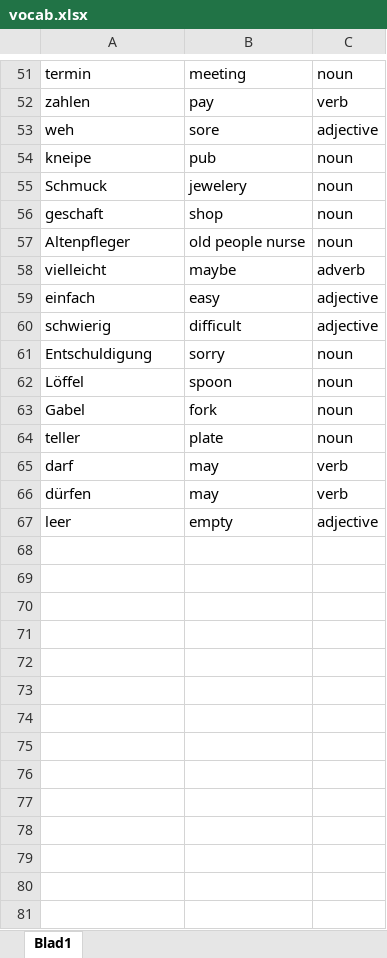
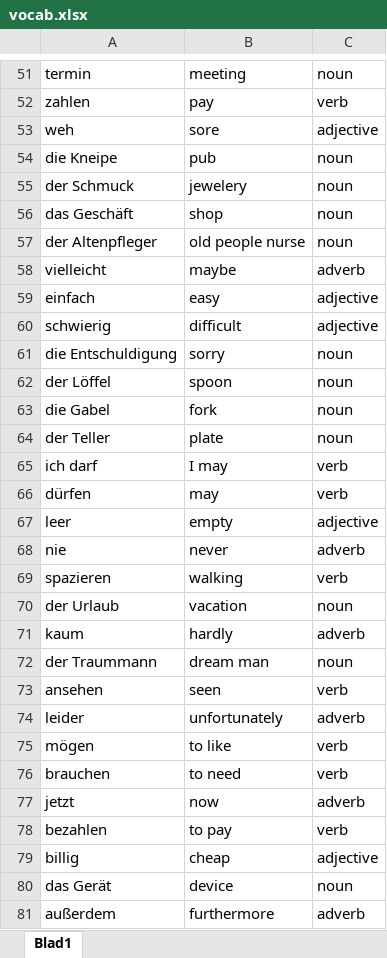
Before and after one commit to din14970/vocabquiz, an Excel workbook: vocab.xlsx, sheet Blad1, drawn as a sheet; only a part is shown, gaps mark what is left out; values as stored, in another font and other column widths than the file's, no borders; the diff covers the shown part only; the diff names each change by its address in the sheet, - before the commit and + after, or states it on an @@ line.

Commit message:
updated vocablist

```diff
--- a/vocab.xlsx (sheet Blad1)
+++ b/vocab.xlsx (sheet Blad1)
-A54: kneipe
+A54: die Kneipe
-A55: Schmuck
+A55: der Schmuck
-A56: geschaft
+A56: das Geschäft
-A57: Altenpfleger
+A57: der Altenpfleger
-A61: Entschuldigung
+A61: die Entschuldigung
-A62: Löffel
+A62: der Löffel
-A63: Gabel
+A63: die Gabel
-A64: teller
+A64: der Teller
-A65: darf
+A65: ich darf
-B65: may
+B65: I may
+row 68: nie | never | adverb
+row 69: spazieren | walking | verb
+row 70: der Urlaub | vacation | noun
+row 71: kaum | hardly | adverb
+row 72: der Traummann | dream man | noun
+row 73: ansehen | seen | verb
+row 74: leider | unfortunately | adverb
+row 75: mögen | to like | verb
+row 76: brauchen | to need | verb
+row 77: jetzt | now | adverb
+row 78: bezahlen | to pay | verb
+row 79: billig | cheap | adjective
+row 80: das Gerät | device | noun
+row 81: außerdem | furthermore | adverb
```
Also changed, not shown: 268 added rows, 14 edited cells and cell formats elsewhere in this sheet.
